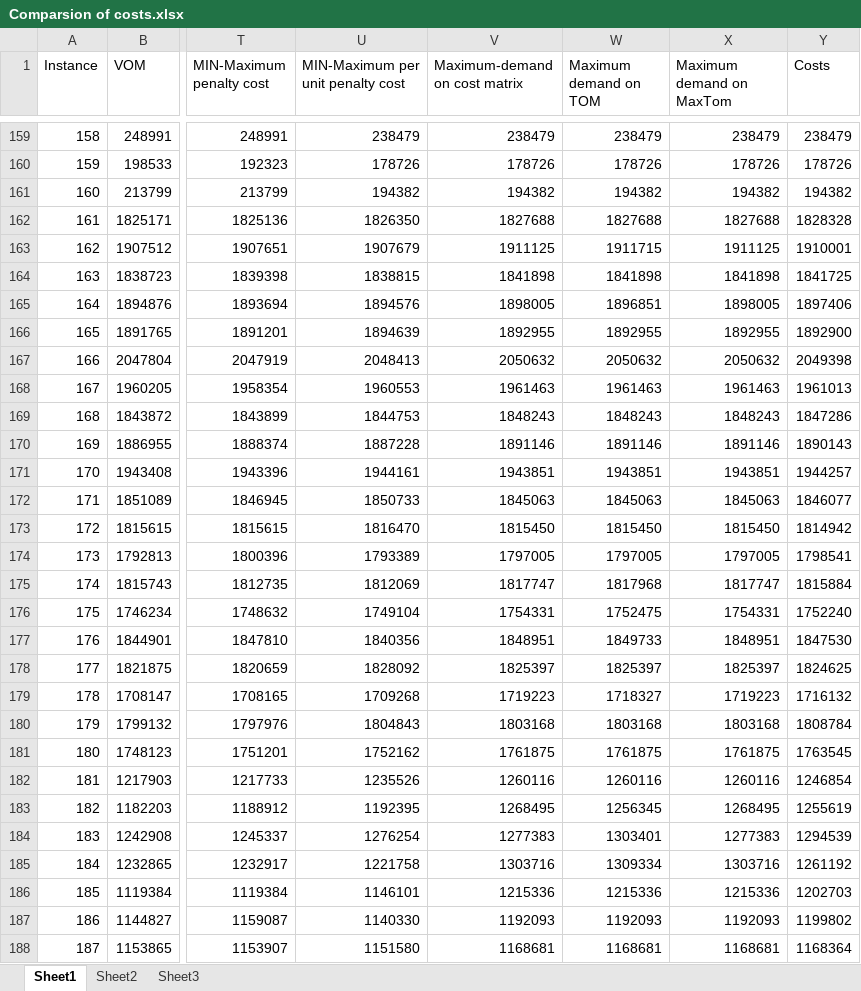
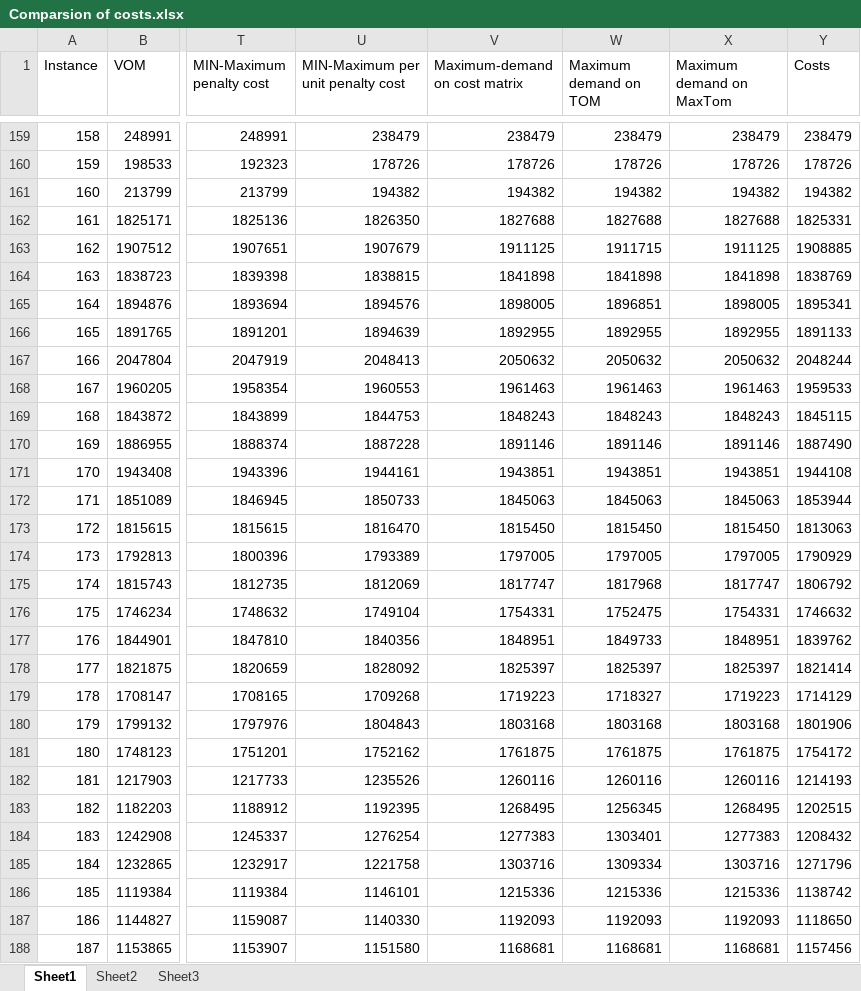
Before and after one commit to Sujan242/Transportation-Problem, an Excel workbook: Comparsion of costs.xlsx, sheet Sheet1, drawn as a sheet; only a part is shown, gaps mark what is left out; values as stored, in another font and other column widths than the file's, no borders; the diff covers the shown part only; the diff names each change by its address in the sheet, - before the commit and + after, or states it on an @@ line.

Commit message:
Trans-cost variants

```diff
--- a/Comparsion of costs.xlsx (sheet Sheet1)
+++ b/Comparsion of costs.xlsx (sheet Sheet1)
-Y162 (Costs): 1828328
+Y162 (Costs): 1825331
-Y163 (Costs): 1910001
+Y163 (Costs): 1908885
-Y164 (Costs): 1841725
+Y164 (Costs): 1838769
-Y165 (Costs): 1897406
+Y165 (Costs): 1895341
-Y166 (Costs): 1892900
+Y166 (Costs): 1891133
-Y167 (Costs): 2049398
+Y167 (Costs): 2048244
-Y168 (Costs): 1961013
+Y168 (Costs): 1959533
-Y169 (Costs): 1847286
+Y169 (Costs): 1845115
-Y170 (Costs): 1890143
+Y170 (Costs): 1887490
-Y171 (Costs): 1944257
+Y171 (Costs): 1944108
-Y172 (Costs): 1846077
+Y172 (Costs): 1853944
-Y173 (Costs): 1814942
+Y173 (Costs): 1813063
-Y174 (Costs): 1798541
+Y174 (Costs): 1790929
-Y175 (Costs): 1815884
+Y175 (Costs): 1806792
-Y176 (Costs): 1752240
+Y176 (Costs): 1746632
-Y177 (Costs): 1847530
+Y177 (Costs): 1839762
-Y178 (Costs): 1824625
+Y178 (Costs): 1821414
-Y179 (Costs): 1716132
+Y179 (Costs): 1714129
-Y180 (Costs): 1808784
+Y180 (Costs): 1801906
-Y181 (Costs): 1763545
+Y181 (Costs): 1754172
-Y182 (Costs): 1246854
+Y182 (Costs): 1214193
-Y183 (Costs): 1255619
+Y183 (Costs): 1202515
-Y184 (Costs): 1294539
+Y184 (Costs): 1208432
-Y185 (Costs): 1261192
+Y185 (Costs): 1271796
-Y186 (Costs): 1202703
+Y186 (Costs): 1138742
-Y187 (Costs): 1199802
+Y187 (Costs): 1118650
-Y188 (Costs): 1168364
+Y188 (Costs): 1157456
```
Also changed, not shown: 172 edited cells elsewhere in this sheet, 29 other files.
